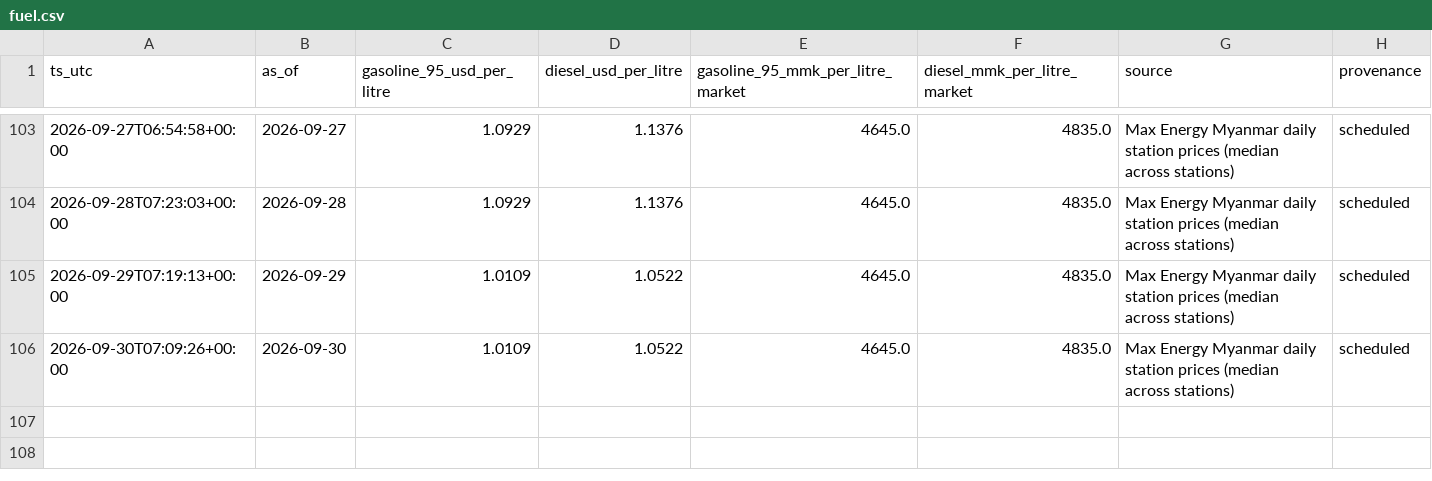
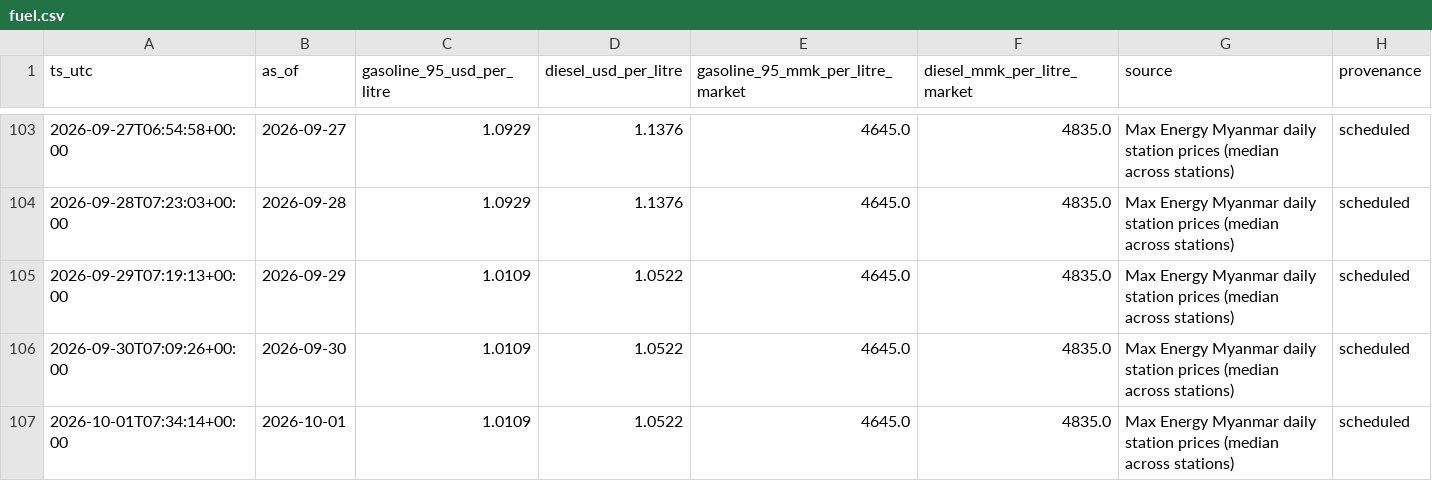
Before and after one commit to untko/mm-market-data, a CSV file: data/history/fuel.csv, drawn as a sheet; only a part is shown, gaps mark what is left out; the diff names each change by its address in the sheet, - before the commit and + after, or states it on an @@ line.

```diff
--- a/data/history/fuel.csv
+++ b/data/history/fuel.csv
+row 107: 2026-10-01T07:34:14+00:00 | 2026-10-01 | 1.0109 | 1.0522 | 4645.0 | 4835.0 | Max Energy Myanmar daily station prices (median across stations) | scheduled
```
Also changed, not shown: 4 other files.
